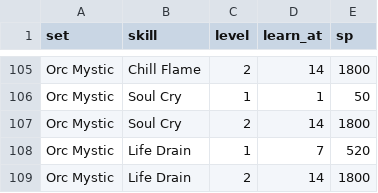
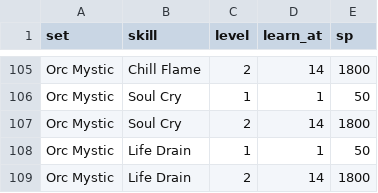
Before and after one commit to sunny-azu-red/mini-lineage-remastered, a CSV file: priv/game/trainer.csv, drawn as a sheet; only a part is shown, gaps mark what is left out.

```diff
--- a/priv/game/trainer.csv
+++ b/priv/game/trainer.csv
@@ -107,3 +107,3 @@ Orc Mystic,Soul Cry,1,1,50
 Orc Mystic,Soul Cry,2,14,1800
-Orc Mystic,Life Drain,1,7,520
+Orc Mystic,Life Drain,1,1,50
 Orc Mystic,Life Drain,2,14,1800
```
Also changed, not shown: 4 other files.
